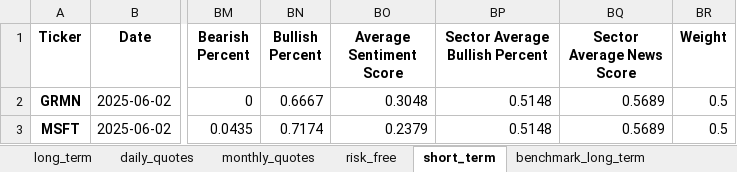
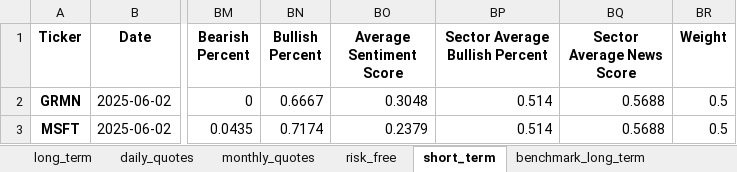
Before and after one commit to renan-peres/mfin-algo-trading-team, an Excel workbook: portfolios/portfolio-2025-06-09.xlsx, sheet short_term, drawn as a sheet; only a part is shown, gaps mark what is left out; values as stored, in another font and other column widths than the file's, no borders; the diff names each change by its address in the sheet, - before the commit and + after, or states it on an @@ line.

```diff
--- a/portfolios/portfolio-2025-06-09.xlsx (sheet short_term)
+++ b/portfolios/portfolio-2025-06-09.xlsx (sheet short_term)
-BP2:BP3 (Sector Average Bullish Percent): 0.5148
+BP2:BP3 (Sector Average Bullish Percent): 0.514
-BQ2:BQ3 (Sector Average News Score): 0.5689
+BQ2:BQ3 (Sector Average News Score): 0.5688
```
Also changed, not shown: 9 other files.
